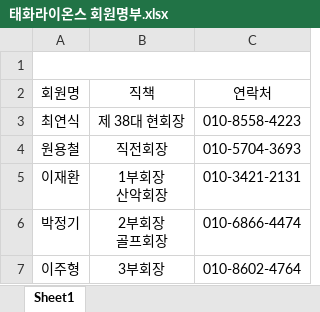
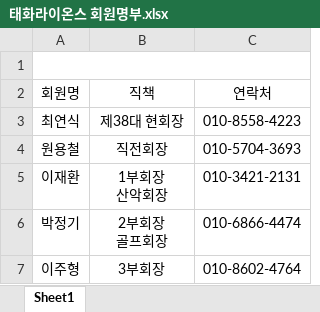
Before and after one commit to 2taxpro1116-lab/taehwa-lions, an Excel workbook: 태화라이온스 회원명부.xlsx, sheet Sheet1, drawn as a sheet; only a part is shown; values as stored, in another font and other column widths than the file's, no borders; the diff names each change by its address in the sheet, - before the commit and + after, or states it on an @@ line.

```diff
--- a/태화라이온스 회원명부.xlsx (sheet Sheet1)
+++ b/태화라이온스 회원명부.xlsx (sheet Sheet1)
-B3: 제 38대 현회장
+B3: 제38대 현회장
```
Also changed, not shown: 2 other files.
